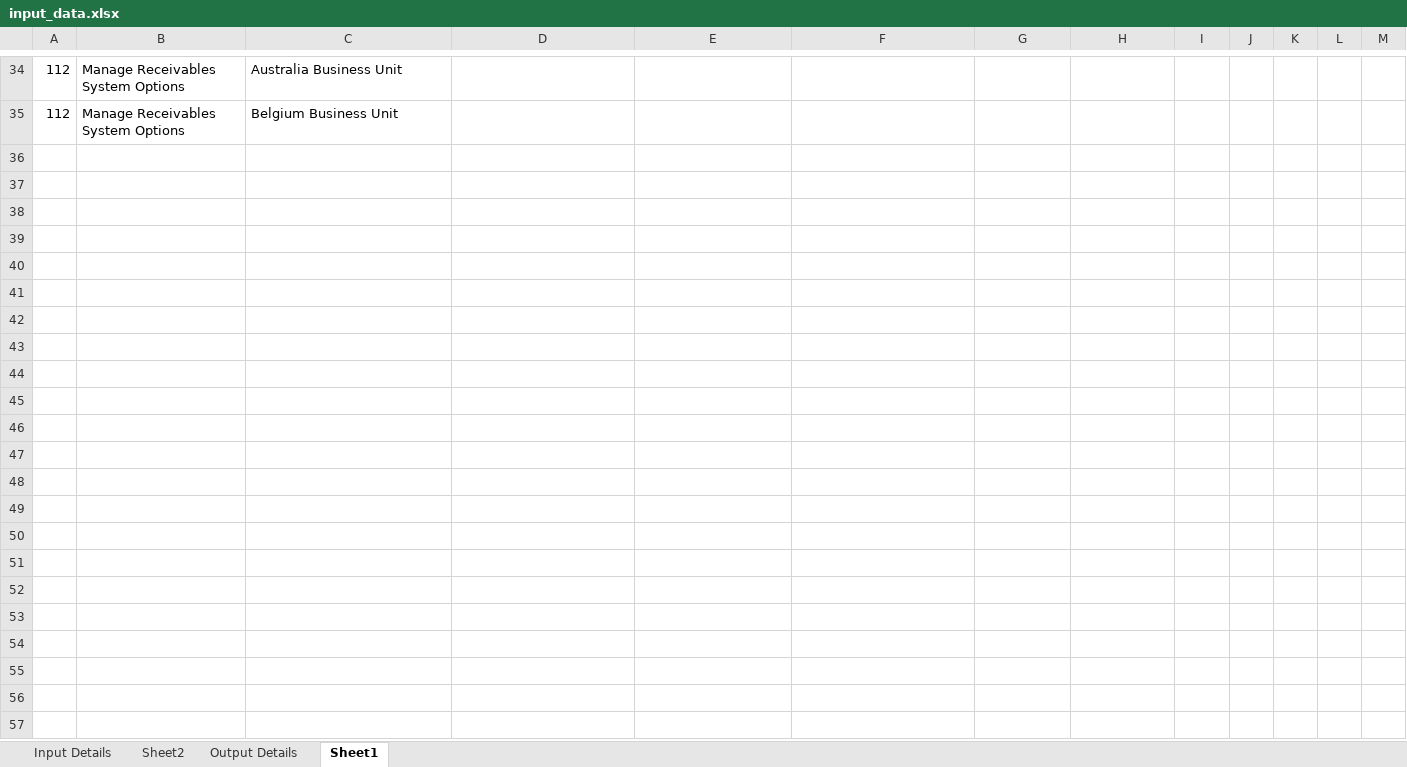
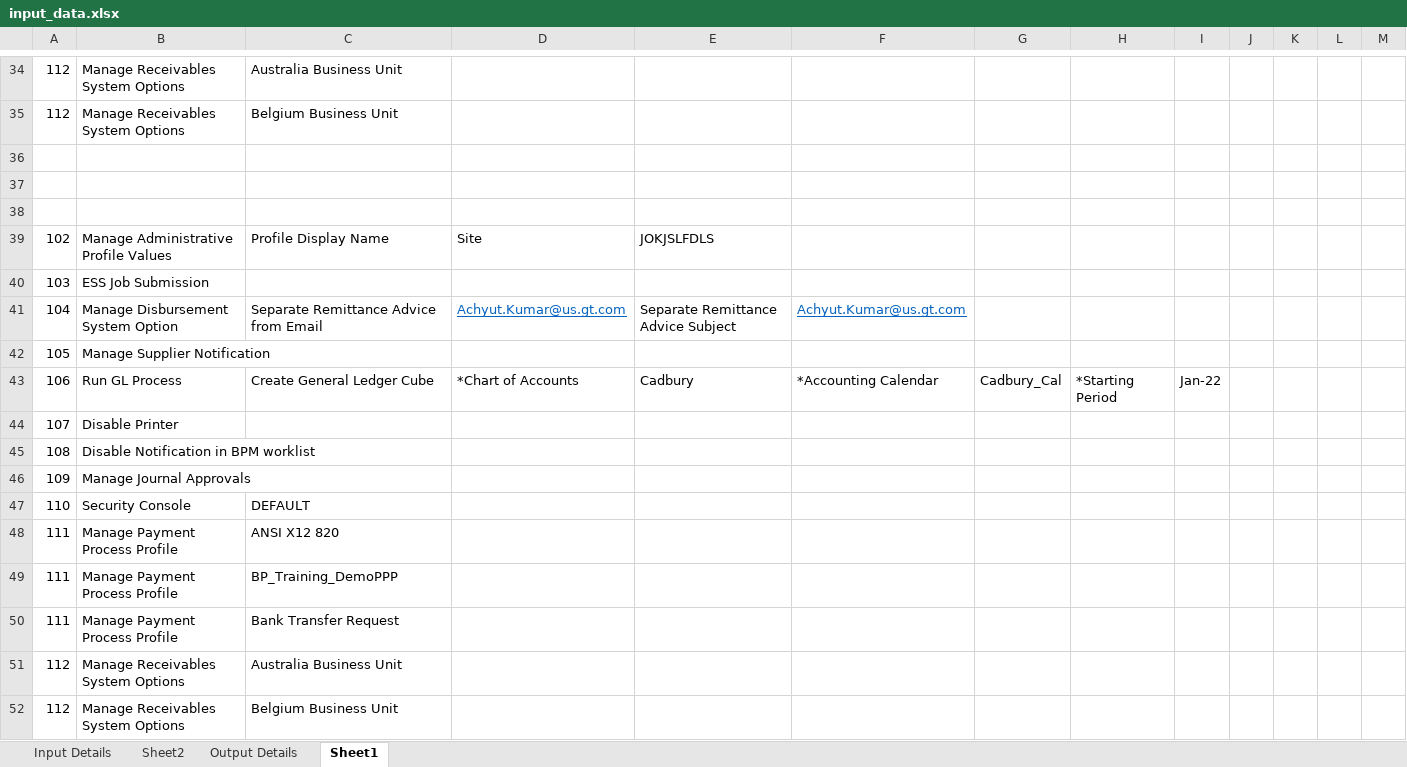
Before and after one commit to danvaker123/AmazonTestedP2T, an Excel workbook: Input/input_data.xlsx, sheet Sheet1, drawn as a sheet; only a part is shown, gaps mark what is left out; values as stored, in another font and other column widths than the file's, no borders; the diff names each change by its address in the sheet, - before the commit and + after, or states it on an @@ line.

```diff
--- a/Input/input_data.xlsx (sheet Sheet1)
+++ b/Input/input_data.xlsx (sheet Sheet1)
+row 36: (empty)
+row 37: (empty)
+row 38: (empty)
+row 39: 102 | Manage Administrative Profile Values | Profile Display Name | Site | JOKJSLFDLS
+row 40: 103 | ESS Job Submission
+row 41: 104 | Manage Disbursement System Option | Separate Remittance Advice from Email | Achyut.Kumar@us.gt.com | Separate Remittance Advice Subject | Achyut.Kumar@us.gt.com
+row 42: 105 | Manage Supplier Notification
+row 43: 106 | Run GL Process | Create General Ledger Cube | *Chart of Accounts | Cadbury | *Accounting Calendar | Cadbury_Cal | *Starting Period | Jan-22
+row 44: 107 | Disable Printer
+row 45: 108 | Disable Notification in BPM worklist
+row 46: 109 | Manage Journal Approvals
+row 47: 110 | Security Console | DEFAULT
+row 48: 111 | Manage Payment Process Profile | ANSI X12 820
+row 49: 111 | Manage Payment Process Profile | BP_Training_DemoPPP
+row 50: 111 | Manage Payment Process Profile | Bank Transfer Request
+row 51: 112 | Manage Receivables System Options | Australia Business Unit
+row 52: 112 | Manage Receivables System Options | Belgium Business Unit
```
Also changed, not shown: sheet Input Details, Input/output_data.xlsx, 6 other files.
